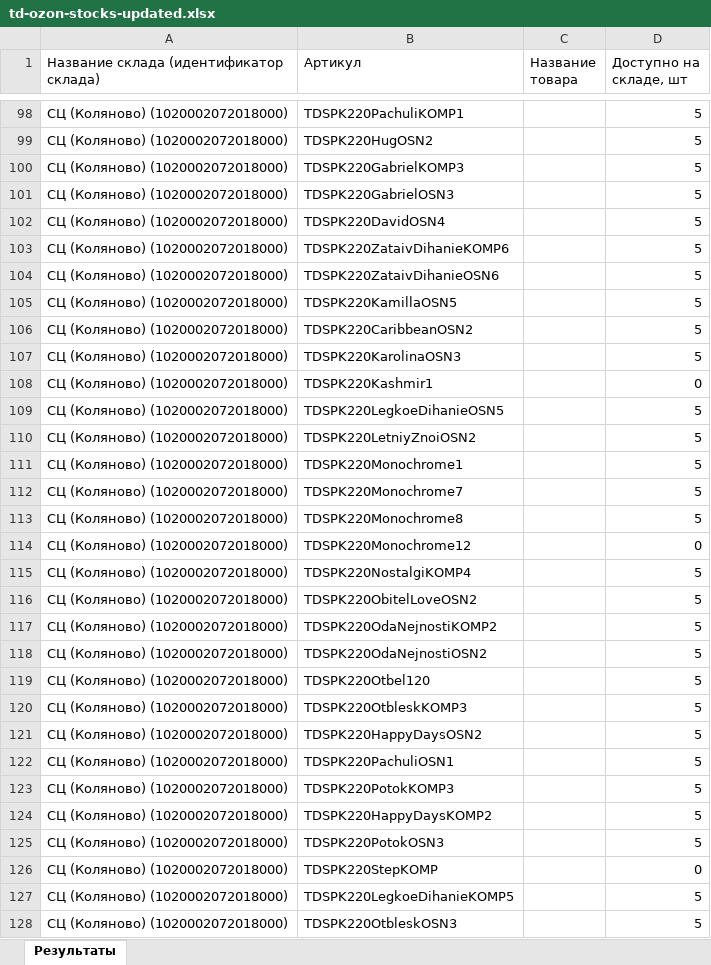
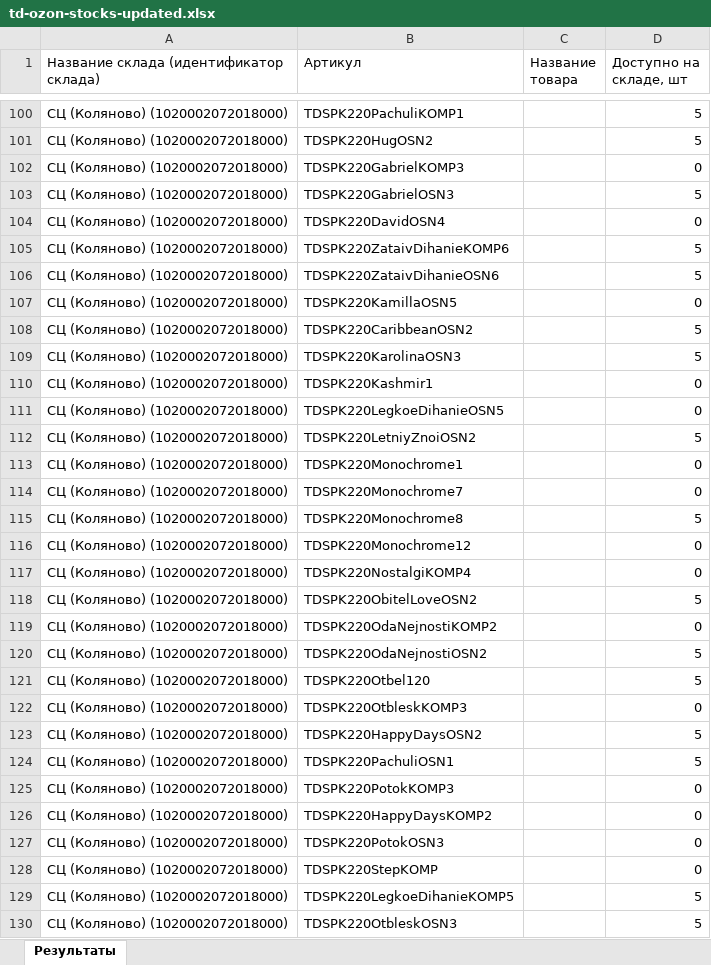
Before and after one commit to JUNKYASS/parse-fabric-stocks, an Excel workbook: data/ready_stocks/td-ozon-stocks-updated.xlsx, sheet Результаты, drawn as a sheet; only a part is shown, gaps mark what is left out; values as stored, in another font and other column widths than the file's, no borders; addresses are those after the commit; the diff covers the shown part only; the diff names each change by its address in the sheet, - before the commit and + after, or states it on an @@ line.

```diff
--- a/data/ready_stocks/td-ozon-stocks-updated.xlsx (sheet Результаты)
+++ b/data/ready_stocks/td-ozon-stocks-updated.xlsx (sheet Результаты)
-D102 (Доступно на складе, шт): 5
+D102 (Доступно на складе, шт): 0
-D104 (Доступно на складе, шт): 5
+D104 (Доступно на складе, шт): 0
-D107 (Доступно на складе, шт): 5
+D107 (Доступно на складе, шт): 0
-D111 (Доступно на складе, шт): 5
+D111 (Доступно на складе, шт): 0
-D113:D114 (Доступно на складе, шт): 5
+D113:D114 (Доступно на складе, шт): 0
-D117 (Доступно на складе, шт): 5
+D117 (Доступно на складе, шт): 0
-D119 (Доступно на складе, шт): 5
+D119 (Доступно на складе, шт): 0
-D122 (Доступно на складе, шт): 5
+D122 (Доступно на складе, шт): 0
-D125:D127 (Доступно на складе, шт): 5
+D125:D127 (Доступно на складе, шт): 0
```
Also changed, not shown: 218 added rows and 66 edited cells elsewhere in this sheet, data/compare.xlsx, data/ready_stocks/td-wb-stocks-updated.xlsx, 4 other files.
